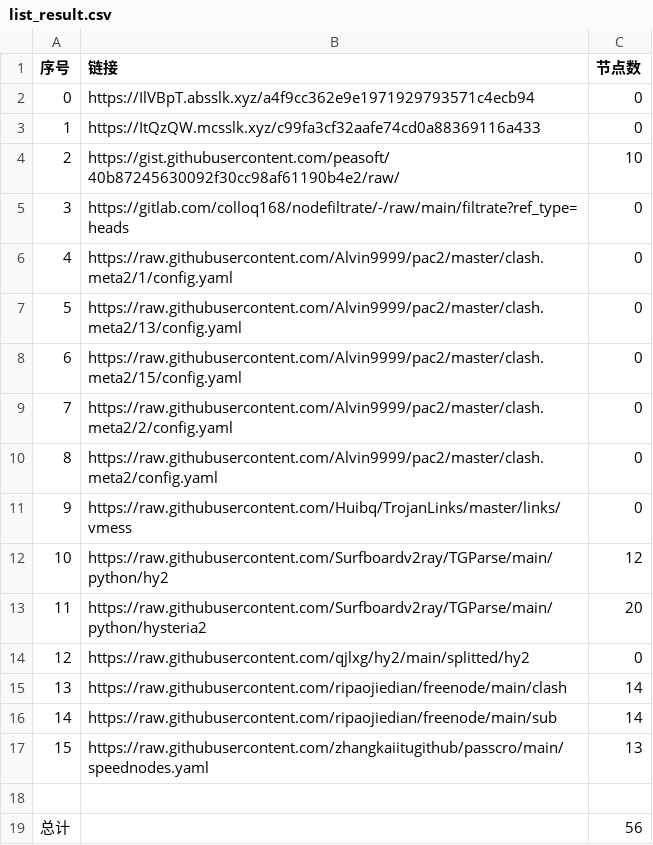
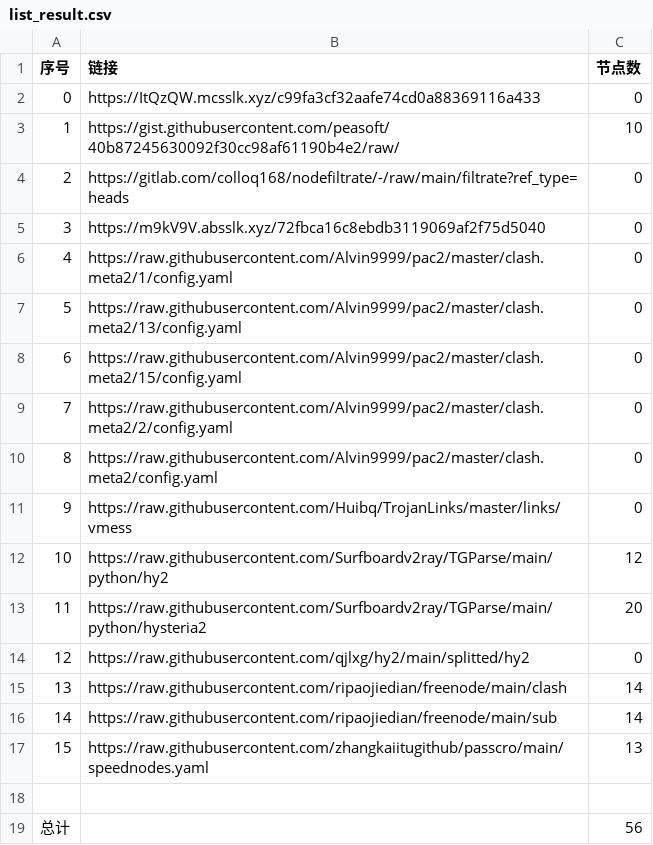
Before and after one commit to wangyu1997/NoMoreWalls, a CSV file: list_result.csv, drawn as a sheet; removed rows and columns are numbered as before the commit, all else as after; the diff names each change by its address in the sheet, - before the commit and + after, or states it on an @@ line.

```diff
--- a/list_result.csv
+++ b/list_result.csv
-row 2: 0 | https://IlVBpT.absslk.xyz/a4f9cc362e9e1971929793571c4ecb94 | 0
@@ column A (序号) renumbered between rows 2 and 4 @@
+row 5: 3 | https://m9kV9V.absslk.xyz/72fbca16c8ebdb3119069af2f75d5040 | 0
```
Also changed, not shown: 3 other files.
